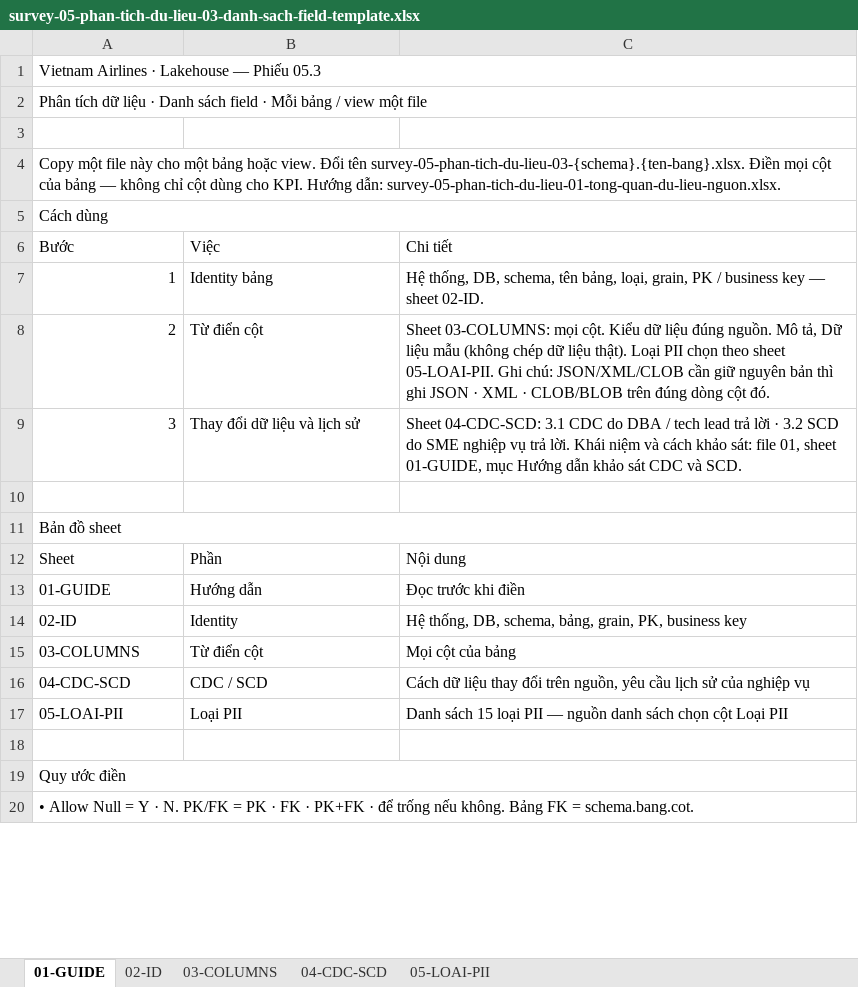
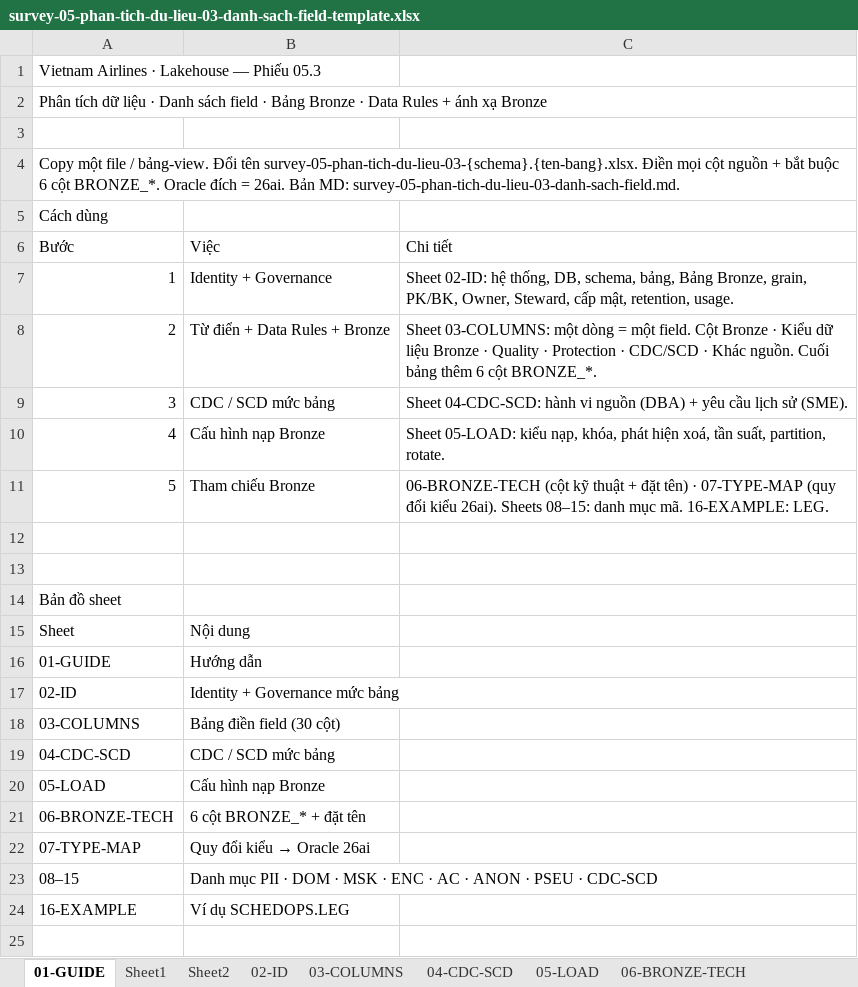
Before and after one commit to MoonHarry186/create-survery-05-03, an Excel workbook: assets/survey-05-phan-tich-du-lieu-03-danh-sach-field-template.xlsx, sheet 01-GUIDE, drawn as a sheet; only a part is shown; values as stored, in another font and other column widths than the file's, no cell formats; charts and pictures not drawn; removed rows and columns are numbered as before the commit, all else as after; the diff covers the shown part only; the diff names each change by its address in the sheet, - before the commit and + after, or states it on an @@ line.

Commit message:
thay template

```diff
--- a/assets/survey-05-phan-tich-du-lieu-03-danh-sach-field-template.xlsx (sheet 01-GUIDE)
+++ b/assets/survey-05-phan-tich-du-lieu-03-danh-sach-field-template.xlsx (sheet 01-GUIDE)
-sheet tab: 05-LOAI-PII
+sheet tab: 05-LOAD
+sheet tab: Sheet1
+sheet tab: Sheet2
+sheet tab: 06-BRONZE-TECH
-A1:C1 merged
-A2 (Bước): …field · Mỗi bảng / view một file
+A2 (Bước): …field · Bảng Bronze · Data Rules + ánh xạ Bronze
-A2:C2 merged
-A4 (Bước): …một file này cho một bảng hoặc view. Đổi tên survey-05-phan-tich-du-lieu-03-{schema}.{ten-bang}.xlsx. Điền mọi cột của bảng — không chỉ cột dùng cho KPI. Hướng dẫn: survey-05-phan-tich-du-lieu-01-tong-quan-du-lieu-nguon.xlsx.
+A4 (Bước): …một file / bảng-view. Đổi tên survey-05-phan-tich-du-lieu-03-{schema}.{ten-bang}.xlsx. Điền mọi cột nguồn + bắt buộc 6 cột BRONZE_*. Oracle đích = 26ai. Bản MD: survey-05-phan-tich-du-lieu-03-danh-sach-field.md.
-A5:C5 merged
-B7 (Việc): Identity bảng
+B7 (Việc): Identity + Governance
-C7 (Chi tiết): Hệ thống, DB, schema, tên bảng, loại, grain, PK / business key — sheet 02-ID.
+C7 (Chi tiết): Sheet 02-ID: hệ thống, DB, schema, bảng, Bảng Bronze, grain, PK/BK, Owner, Steward, cấp mật, retention, usage.
-B8 (Việc): Từ điển cột
+B8 (Việc): Từ điển + Data Rules + Bronze
-C8 (Chi tiết): Sheet 03-COLUMNS: mọi cột. Kiểu dữ liệu đúng nguồn. Mô tả, Dữ liệu mẫu (không chép dữ liệu thật). Loại PII chọn theo sheet 05-LOAI-PII. Ghi chú: JSON/XML/CLOB cần giữ nguyên bản thì ghi JSON · XML · CLOB/BLOB trên đúng dòng cột đó.
+C8 (Chi tiết): Sheet 03-COLUMNS: một dòng = một field. Cột Bronze · Kiểu dữ liệu Bronze · Quality · Protection · CDC/SCD · Khác nguồn. Cuối bảng thêm 6 cột BRONZE_*.
-B9 (Việc): Thay đổi dữ liệu và lịch sử
+B9 (Việc): CDC / SCD mức bảng
-C9 (Chi tiết): Sheet 04-CDC-SCD: 3.1 CDC do DBA / tech lead trả lời · 3.2 SCD do SME nghiệp vụ trả lời. Khái niệm và cách khảo sát: file 01, sheet 01-GUIDE, mục Hướng dẫn khảo sát CDC và SCD.
+C9 (Chi tiết): Sheet 04-CDC-SCD: hành vi nguồn (DBA) + yêu cầu lịch sử (SME).
+row 10: 4 | Cấu hình nạp Bronze | Sheet 05-LOAD: kiểu nạp, khóa, phát hiện xoá, tần suất, partition, rotate.
+row 11: 5 | Tham chiếu Bronze | 06-BRONZE-TECH (cột kỹ thuật + đặt tên) · 07-TYPE-MAP (quy đổi kiểu 26ai). Sheets 08–15: danh mục mã. 16-EXAMPLE: LEG.
+row 12: (empty)
-A11:C11 merged
-B15 (Việc): Phần
+B15 (Việc): Nội dung
-C15 (Chi tiết): Nội dung
+C15 (Chi tiết): (empty)
-C16 (Chi tiết): Đọc trước khi điền
+C16 (Chi tiết): (empty)
-B17 (Việc): Identity
+B17 (Việc): Identity + Governance mức bảng
-C17 (Chi tiết): Hệ thống, DB, schema, bảng, grain, PK, business key
+C17 (Chi tiết): (empty)
-B18 (Việc): Từ điển cột
+B18 (Việc): Bảng điền field (30 cột)
-C18 (Chi tiết): Mọi cột của bảng
+C18 (Chi tiết): (empty)
-B19 (Việc): CDC / SCD
+B19 (Việc): CDC / SCD mức bảng
-C19 (Chi tiết): Cách dữ liệu thay đổi trên nguồn, yêu cầu lịch sử của nghiệp vụ
+C19 (Chi tiết): (empty)
-row 17: 05-LOAI-PII | Loại PII | Danh sách 15 loại PII — nguồn danh sách chọn cột Loại PII
+row 20: 05-LOAD | Cấu hình nạp Bronze
+row 21: 06-BRONZE-TECH | 6 cột BRONZE_* + đặt tên
+row 22: 07-TYPE-MAP | Quy đổi kiểu → Oracle 26ai
+row 23: 08–15 | Danh mục PII · DOM · MSK · ENC · AC · ANON · PSEU · CDC-SCD
+row 24: 16-EXAMPLE | Ví dụ SCHEDOPS.LEG
-row 19: Quy ước điền
-row 20: • Allow Null = Y · N. PK/FK = PK · FK · PK+FK · để trống nếu không. Bảng FK = schema.bang.cot.
```
Also changed, not shown: 1 added row and 4 removed rows elsewhere in this sheet, sheet 03-COLUMNS, sheet 02-ID, sheet 05-LOAD, sheet 04-CDC-SCD, other sheet tabs, cell formats, charts or pictures.
